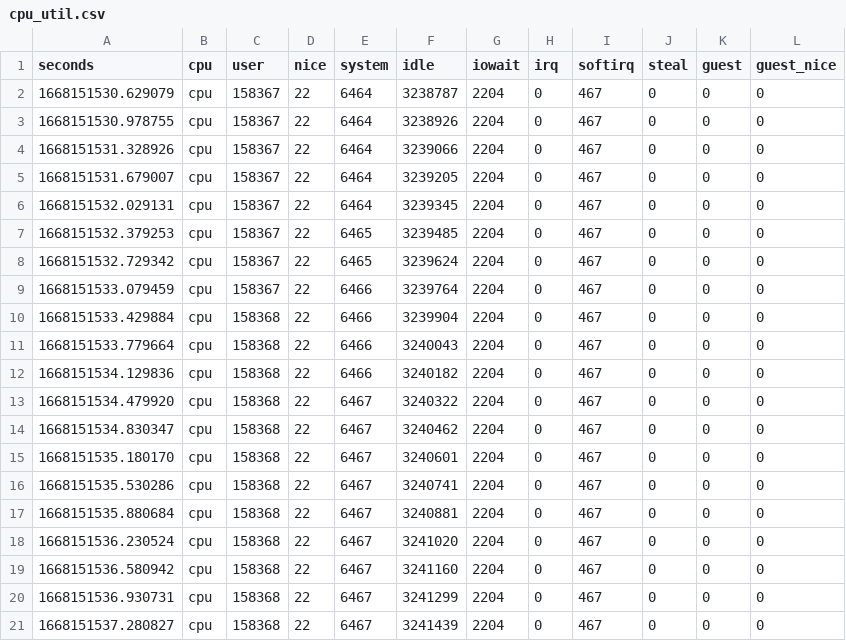
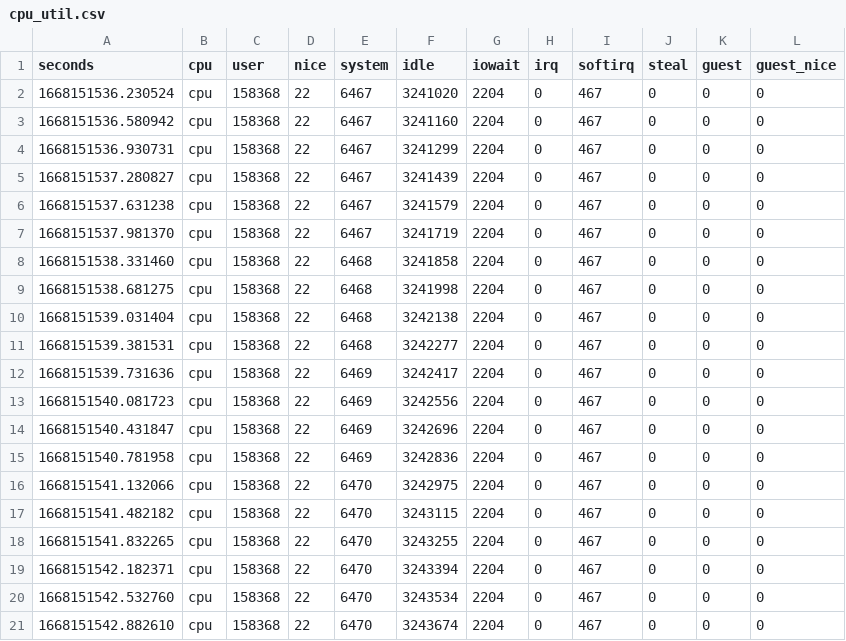
Before and after one commit to carlsondev/cpu_watt_merge_test, a CSV file: cpu_util.csv (was rpi_data/raw/cpu_util.csv), drawn as a sheet; only a part is shown; the shorter side is filled out with more unchanged rows; the diff names each change by its address in the sheet, - before the commit and + after, or states it on an @@ line.

```diff
--- a/rpi_data/raw/cpu_util.csv
+++ b/cpu_util.csv
-row 2: 1668151530.629079 | cpu | 158367 | 22 | 6464 | 3238787 | 2204 | 0 | 467 | 0 | 0 | 0
-row 3: 1668151530.978755 | cpu | 158367 | 22 | 6464 | 3238926 | 2204 | 0 | 467 | 0 | 0 | 0
-row 4: 1668151531.328926 | cpu | 158367 | 22 | 6464 | 3239066 | 2204 | 0 | 467 | 0 | 0 | 0
-row 5: 1668151531.679007 | cpu | 158367 | 22 | 6464 | 3239205 | 2204 | 0 | 467 | 0 | 0 | 0
-row 6: 1668151532.029131 | cpu | 158367 | 22 | 6464 | 3239345 | 2204 | 0 | 467 | 0 | 0 | 0
-row 7: 1668151532.379253 | cpu | 158367 | 22 | 6465 | 3239485 | 2204 | 0 | 467 | 0 | 0 | 0
-row 8: 1668151532.729342 | cpu | 158367 | 22 | 6465 | 3239624 | 2204 | 0 | 467 | 0 | 0 | 0
-row 9: 1668151533.079459 | cpu | 158367 | 22 | 6466 | 3239764 | 2204 | 0 | 467 | 0 | 0 | 0
-row 10: 1668151533.429884 | cpu | 158368 | 22 | 6466 | 3239904 | 2204 | 0 | 467 | 0 | 0 | 0
-row 11: 1668151533.779664 | cpu | 158368 | 22 | 6466 | 3240043 | 2204 | 0 | 467 | 0 | 0 | 0
-row 12: 1668151534.129836 | cpu | 158368 | 22 | 6466 | 3240182 | 2204 | 0 | 467 | 0 | 0 | 0
-row 13: 1668151534.479920 | cpu | 158368 | 22 | 6467 | 3240322 | 2204 | 0 | 467 | 0 | 0 | 0
-row 14: 1668151534.830347 | cpu | 158368 | 22 | 6467 | 3240462 | 2204 | 0 | 467 | 0 | 0 | 0
-row 15: 1668151535.180170 | cpu | 158368 | 22 | 6467 | 3240601 | 2204 | 0 | 467 | 0 | 0 | 0
-row 16: 1668151535.530286 | cpu | 158368 | 22 | 6467 | 3240741 | 2204 | 0 | 467 | 0 | 0 | 0
-row 17: 1668151535.880684 | cpu | 158368 | 22 | 6467 | 3240881 | 2204 | 0 | 467 | 0 | 0 | 0
```
Also changed, not shown: 4 other files.
